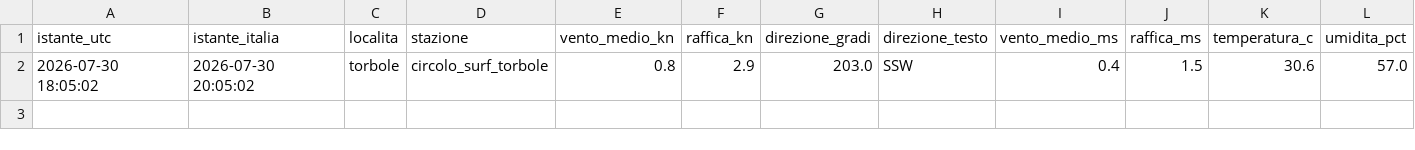
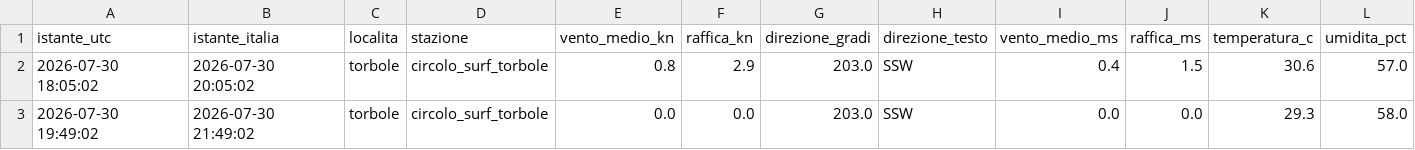
Before and after one commit to gimasc/ventogarda, a CSV file: data/storico/reale/misure_2026-07-30.csv, drawn as a sheet; only a part is shown; rows hold the shown columns only; the diff names each change by its address in the sheet, - before the commit and + after, or states it on an @@ line.

```diff
--- a/data/storico/reale/misure_2026-07-30.csv
+++ b/data/storico/reale/misure_2026-07-30.csv
+row 3: 2026-07-30 19:49:02 | 2026-07-30 21:49:02 | torbole | circolo_surf_torbole | 0.0 | 0.0 | 203.0 | SSW | 0.0 | 0.0 | 29.3 | 58.0
```
Also changed, not shown: 2 other files.
